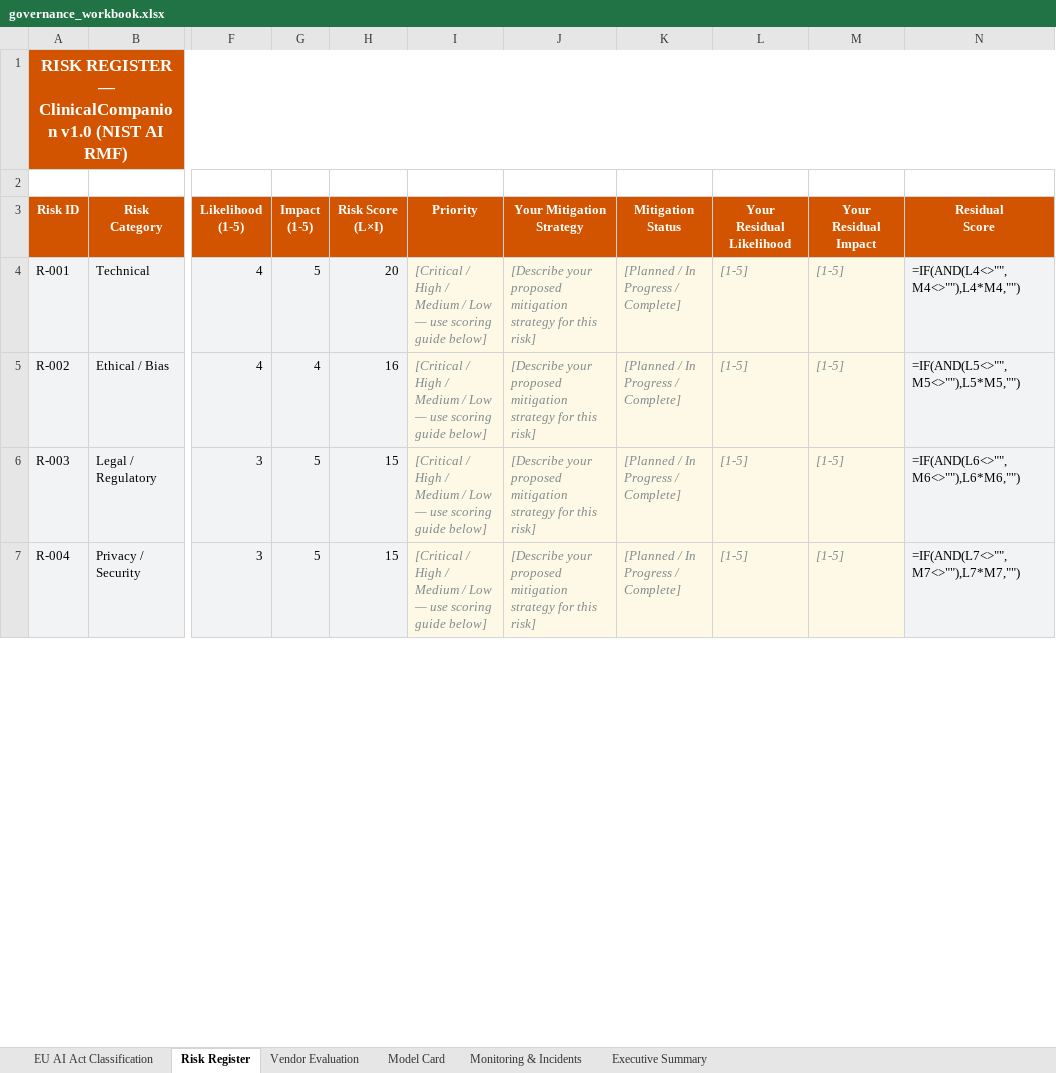
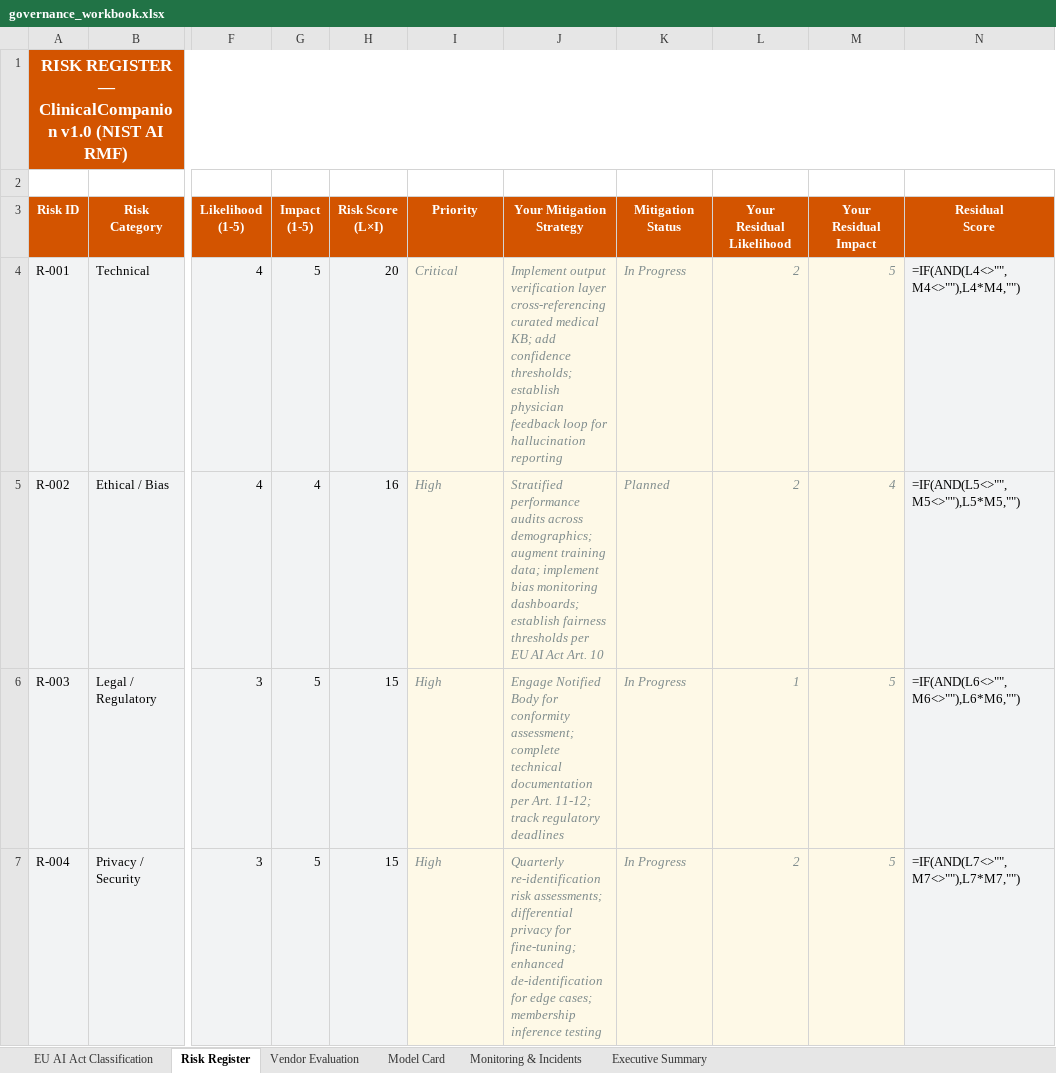
Before and after one commit to AmosBunde/ai_governance_assessement, an Excel workbook: project/starter/governance_workbook.xlsx, sheet Risk Register, drawn as a sheet; only a part is shown, gaps mark what is left out; values as stored, in another font and other column widths than the file's, no borders; formulas without a stored value are shown as written; the diff covers the shown part only; the diff names each change by its address in the sheet, - before the commit and + after, or states it on an @@ line.

Commit message:
feat(workbook): complete written governance analysis across all 6 sheets
- EU AI Act Classification: HIGH-RISK under Art 6(1) via MDR 2017/745
  Class IIa; 16-requirement gap analysis (1 Critical, 5 High)
- Risk Register: priority bands, mitigation strategies, residual scores
- Vendor Evaluation: 88/135 (65.2%, Medium Risk), CONDITIONAL APPROVAL
- Model Card: fairness analysis, ethical considerations, limitations
- Monitoring & Incidents: incident taxonomy, severity matrix, escalation
  and Art 62 regulatory notification procedures, 4 monitoring gaps
- Executive Summary: 62.5% readiness, CONDITIONAL launch recommendation

No [prompt] placeholder text remains.

```diff
--- a/project/starter/governance_workbook.xlsx (sheet Risk Register)
+++ b/project/starter/governance_workbook.xlsx (sheet Risk Register)
-I4 (Priority): [Critical / High / Medium / Low — use scoring guide below]
+I4 (Priority): Critical
-J4 (Your Mitigation Strategy): [Describe your proposed mitigation strategy for this risk]
+J4 (Your Mitigation Strategy): Implement output verification layer cross-referencing curated medical KB; add confidence thresholds; establish physician feedback loop for hallucination reporting
-K4 (Mitigation Status): [Planned / In Progress / Complete]
+K4 (Mitigation Status): In Progress
-L4:L5 (Your Residual Likelihood): [1-5]
+L4:L5 (Your Residual Likelihood): 2
-M4 (Your Residual Impact): [1-5]
+M4 (Your Residual Impact): 5
-I5:I7 (Priority): [Critical / High / Medium / Low — use scoring guide below]
+I5:I7 (Priority): High
-J5 (Your Mitigation Strategy): [Describe your proposed mitigation strategy for this risk]
+J5 (Your Mitigation Strategy): Stratified performance audits across demographics; augment training data; implement bias monitoring dashboards; establish fairness thresholds per EU AI Act Art. 10
-K5 (Mitigation Status): [Planned / In Progress / Complete]
+K5 (Mitigation Status): Planned
-M5 (Your Residual Impact): [1-5]
+M5 (Your Residual Impact): 4
-J6 (Your Mitigation Strategy): [Describe your proposed mitigation strategy for this risk]
+J6 (Your Mitigation Strategy): Engage Notified Body for conformity assessment; complete technical documentation per Art. 11-12; track regulatory deadlines
-K6:K7 (Mitigation Status): [Planned / In Progress / Complete]
+K6:K7 (Mitigation Status): In Progress
-L6 (Your Residual Likelihood): [1-5]
+L6 (Your Residual Likelihood): 1
-M6:M7 (Your Residual Impact): [1-5]
+M6:M7 (Your Residual Impact): 5
-J7 (Your Mitigation Strategy): [Describe your proposed mitigation strategy for this risk]
+J7 (Your Mitigation Strategy): Quarterly re-identification risk assessments; differential privacy for fine-tuning; enhanced de-identification for edge cases; membership inference testing
-L7 (Your Residual Likelihood): [1-5]
+L7 (Your Residual Likelihood): 2
```
Also changed, not shown: 20 edited cells elsewhere in this sheet, sheet Monitoring & Incidents, sheet EU AI Act Classification, sheet Model Card, sheet Vendor Evaluation, sheet Executive Summary.
